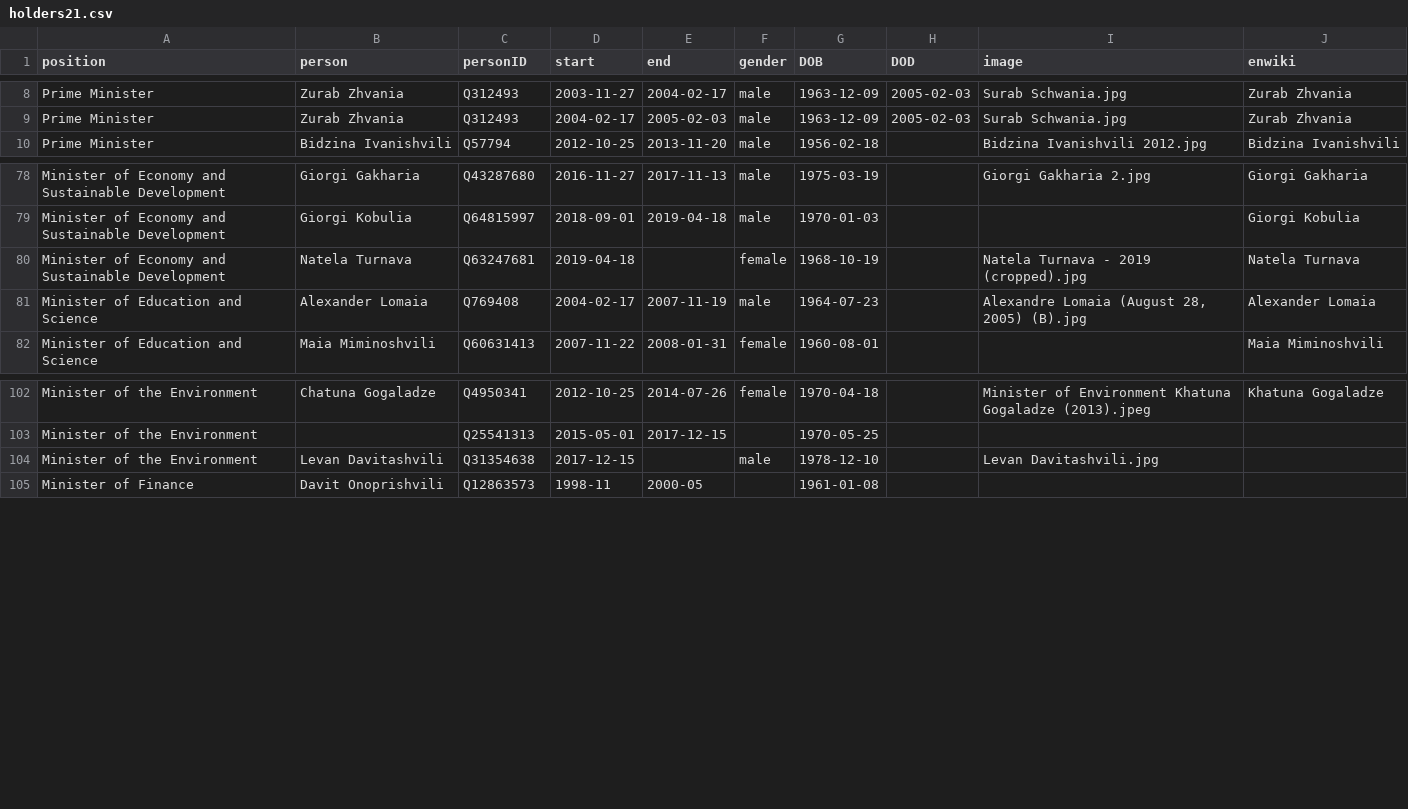
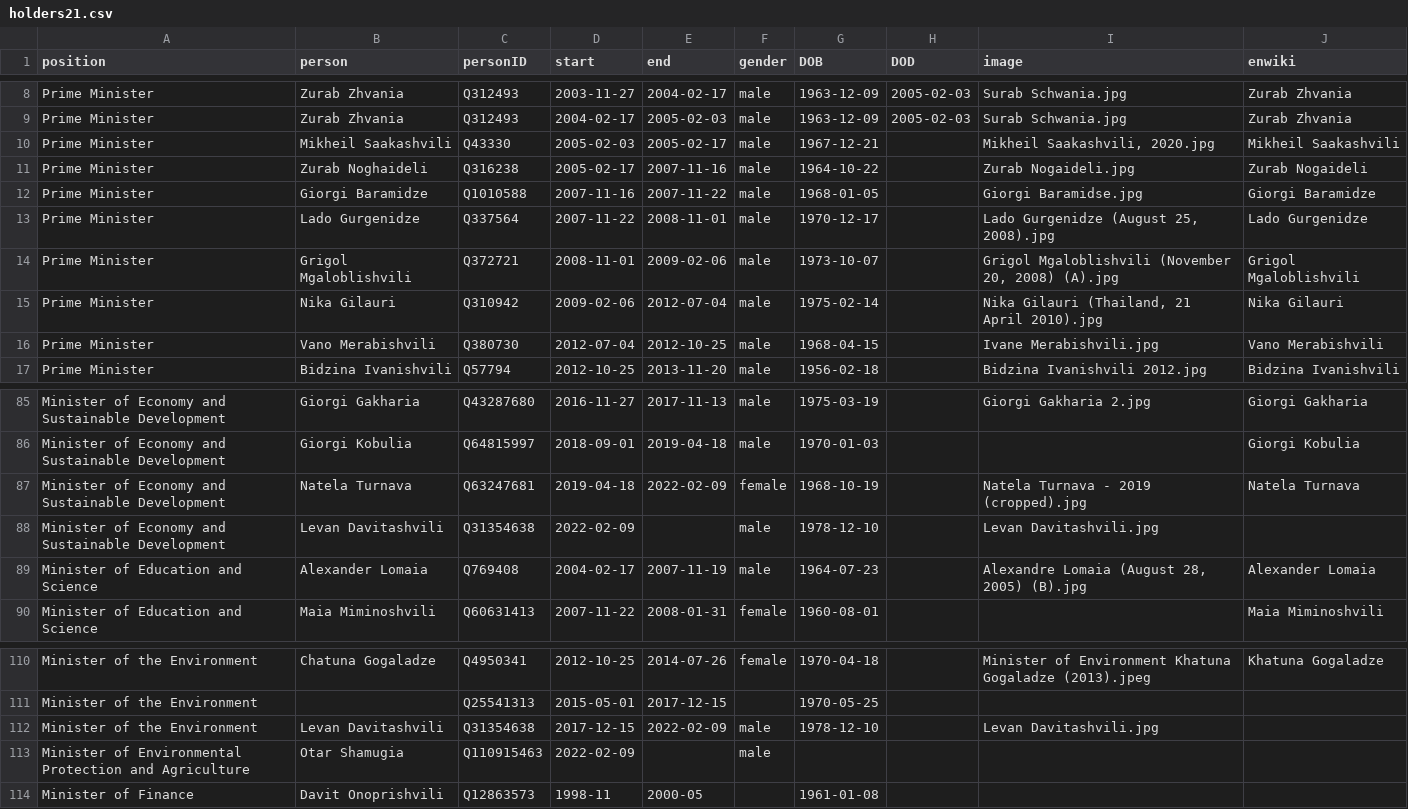
Before and after one commit to every-politician-scrapers/georgia-ministers, a CSV file: html/holders21.csv, drawn as a sheet; only a part is shown, gaps mark what is left out.

```diff
--- a/html/holders21.csv
+++ b/html/holders21.csv
@@ -9,2 +9,9 @@ Prime Minister,Zurab Zhvania,Q312493,2003-11-27,2004-02-17,male,1963-12-09,2005-
 Prime Minister,Zurab Zhvania,Q312493,2004-02-17,2005-02-03,male,1963-12-09,2005-02-03,Surab Schwania.jpg,Zurab Zhvania
+Prime Minister,Mikheil Saakashvili,Q43330,2005-02-03,2005-02-17,male,1967-12-21,,"Mikheil Saakashvili, 2020.jpg",Mikheil Saakashvili
+Prime Minister,Zurab Noghaideli,Q316238,2005-02-17,2007-11-16,male,1964-10-22,,Zurab Nogaideli.jpg,Zurab Nogaideli
+Prime Minister,Giorgi Baramidze,Q1010588,2007-11-16,2007-11-22,male,1968-01-05,,Giorgi Baramidse.jpg,Giorgi Baramidze
+Prime Minister,Lado Gurgenidze,Q337564,2007-11-22,2008-11-01,male,1970-12-17,,"Lado Gurgenidze (August 25, 2008).jpg",Lado Gurgenidze
+Prime Minister,Grigol Mgaloblishvili,Q372721,2008-11-01,2009-02-06,male,1973-10-07,,"Grigol Mgaloblishvili (November 20, 2008) (A).jpg",Grigol Mgaloblishvili
+Prime Minister,Nika Gilauri,Q310942,2009-02-06,2012-07-04,male,1975-02-14,,"Nika Gilauri (Thailand, 21 April 2010).jpg",Nika Gilauri
+Prime Minister,Vano Merabishvili,Q380730,2012-07-04,2012-10-25,male,1968-04-15,,Ivane Merabishvili.jpg,Vano Merabishvili
 Prime Minister,Bidzina Ivanishvili,Q57794,2012-10-25,2013-11-20,male,1956-02-18,,Bidzina Ivanishvili 2012.jpg,Bidzina Ivanishvili
@@ -79,3 +86,4 @@ Minister of Economy and Sustainable Development,Giorgi Gakharia,Q43287680,2016-1
 Minister of Economy and Sustainable Development,Giorgi Kobulia,Q64815997,2018-09-01,2019-04-18,male,1970-01-03,,,Giorgi Kobulia
-Minister of Economy and Sustainable Development,Natela Turnava,Q63247681,2019-04-18,,female,1968-10-19,,Natela Turnava - 2019 (cropped).jpg,Natela Turnava
+Minister of Economy and Sustainable Development,Natela Turnava,Q63247681,2019-04-18,2022-02-09,female,1968-10-19,,Natela Turnava - 2019 (cropped).jpg,Natela Turnava
+Minister of Economy and Sustainable Development,Levan Davitashvili,Q31354638,2022-02-09,,male,1978-12-10,,Levan Davitashvili.jpg,
 Minister of Education and Science,Alexander Lomaia,Q769408,2004-02-17,2007-11-19,male,1964-07-23,,"Alexandre Lomaia (August 28, 2005) (B).jpg",Alexander Lomaia
@@ -103,3 +111,4 @@ Minister of the Environment,Chatuna Gogaladze,Q4950341,2012-10-25,2014-07-26,fem
 Minister of the Environment,,Q25541313,2015-05-01,2017-12-15,,1970-05-25,,,
-Minister of the Environment,Levan Davitashvili,Q31354638,2017-12-15,,male,1978-12-10,,Levan Davitashvili.jpg,
+Minister of the Environment,Levan Davitashvili,Q31354638,2017-12-15,2022-02-09,male,1978-12-10,,Levan Davitashvili.jpg,
+Minister of Environmental Protection and Agriculture,Otar Shamugia,Q110915463,2022-02-09,,male,,,,
 Minister of Finance,Davit Onoprishvili,Q12863573,1998-11,2000-05,,1961-01-08,,,
```
Also changed, not shown: html/current.csv, html/positions.csv, 1 other file.
